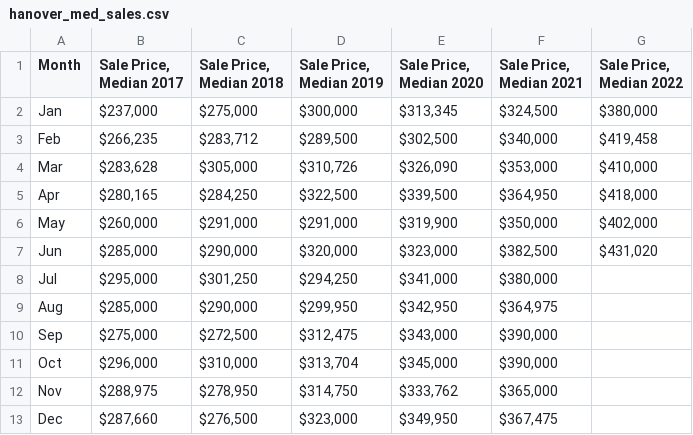
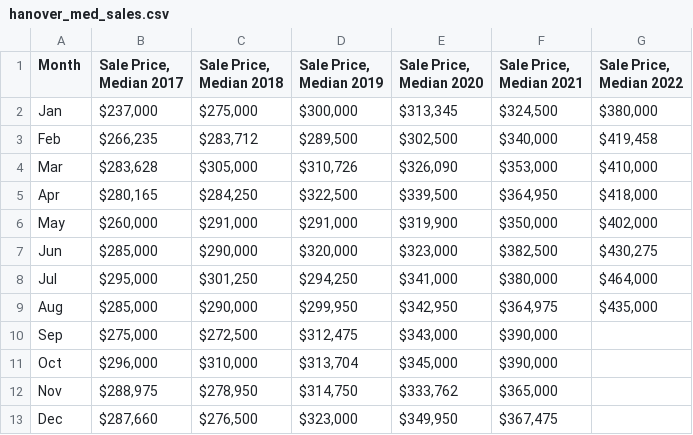
Before and after one commit to hdadvisors/rrh-framework, a CSV file: data/hanover_med_sales.csv, drawn as a sheet; the diff names each change by its address in the sheet, - before the commit and + after, or states it on an @@ line.

```diff
--- a/data/hanover_med_sales.csv
+++ b/data/hanover_med_sales.csv
-G7 (Sale Price, Median 2022): $431,020
+G7 (Sale Price, Median 2022): $430,275
-G8 (Sale Price, Median 2022): (empty)
+G8 (Sale Price, Median 2022): $464,000
-G9 (Sale Price, Median 2022): (empty)
+G9 (Sale Price, Median 2022): $435,000
```
Also changed, not shown: data/chesterfield_med_sales.csv, data/henrico_med_sales.csv, 31 other files.
